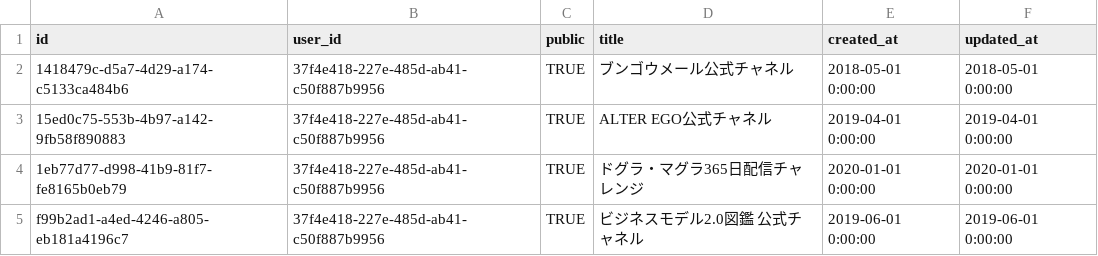
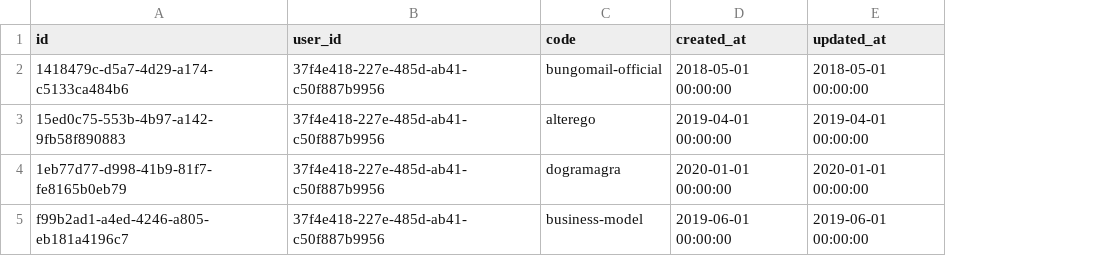
Before and after one commit to notsobad-jp/bungomailpro, a CSV file: db/seeds/channels.csv, drawn as a sheet; removed rows and columns are numbered as before the commit, all else as after; the diff names each change by its address in the sheet, - before the commit and + after, or states it on an @@ line.

Commit message:
add channel_profile, fix channels#show

```diff
--- a/db/seeds/channels.csv
+++ b/db/seeds/channels.csv
-column C (public), rows 2-5: all TRUE
-column D (title), rows 2-5: ブンゴウメール公式チャネル | ALTER EGO公式チャネル | ドグラ・マグラ365日配信チャレンジ | ビジネスモデル2.0図鑑 公式チャネル
+column C (code), rows 2-5: bungomail-official | alterego | dogramagra | business-model
-D2 (created_at): 2018-05-01 0:00:00
+D2 (created_at): 2018-05-01 00:00:00
-E2 (updated_at): 2018-05-01 0:00:00
+E2 (updated_at): 2018-05-01 00:00:00
-D3 (created_at): 2019-04-01 0:00:00
+D3 (created_at): 2019-04-01 00:00:00
-E3 (updated_at): 2019-04-01 0:00:00
+E3 (updated_at): 2019-04-01 00:00:00
-D4 (created_at): 2020-01-01 0:00:00
+D4 (created_at): 2020-01-01 00:00:00
-E4 (updated_at): 2020-01-01 0:00:00
+E4 (updated_at): 2020-01-01 00:00:00
-D5 (created_at): 2019-06-01 0:00:00
+D5 (created_at): 2019-06-01 00:00:00
-E5 (updated_at): 2019-06-01 0:00:00
+E5 (updated_at): 2019-06-01 00:00:00
```
Also changed, not shown: db/seeds/book_assignments.csv, 15 other files.
